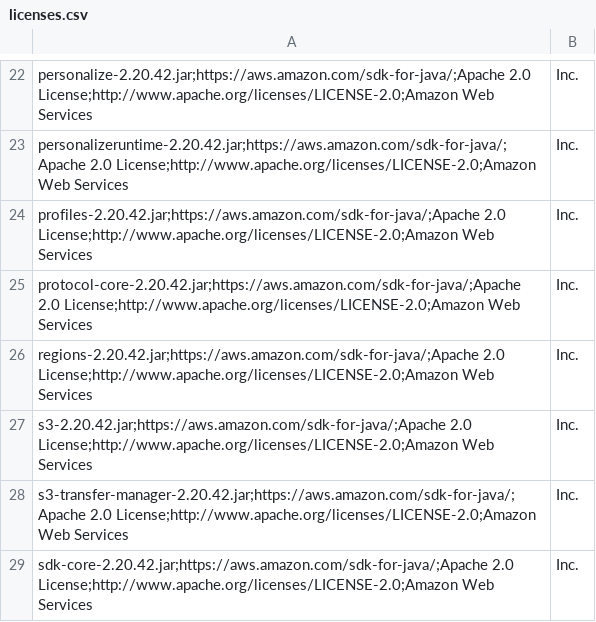
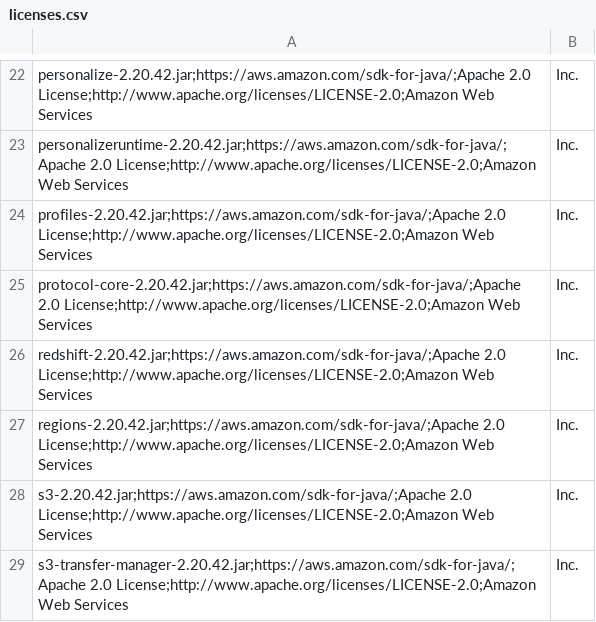
Before and after one commit to knime/knime-aws, a CSV file: org.knime.cloud.aws.sdkv2/libraries_license/licenses.csv, drawn as a sheet; only a part is shown, gaps mark what is left out; the shorter side is filled out with more unchanged rows.

Commit message:
AP-20357: use aws sdk v2 for o.k.cloud.aws.redshift
AP-20357 (Use AWS SDK v2 for o.k.cloud.aws.redshift)

```diff
--- a/org.knime.cloud.aws.sdkv2/libraries_license/licenses.csv
+++ b/org.knime.cloud.aws.sdkv2/libraries_license/licenses.csv
@@ -25,2 +25,3 @@ profiles-2.20.42.jar;https://aws.amazon.com/sdk-for-java/;Apache 2.0 License;htt
 protocol-core-2.20.42.jar;https://aws.amazon.com/sdk-for-java/;Apache 2.0 License;http://www.apache.org/licenses/LICENSE-2.0;Amazon Web Services, Inc.
+redshift-2.20.42.jar;https://aws.amazon.com/sdk-for-java/;Apache 2.0 License;http://www.apache.org/licenses/LICENSE-2.0;Amazon Web Services, Inc.
 regions-2.20.42.jar;https://aws.amazon.com/sdk-for-java/;Apache 2.0 License;http://www.apache.org/licenses/LICENSE-2.0;Amazon Web Services, Inc.
```
Also changed, not shown: 11 other files.
